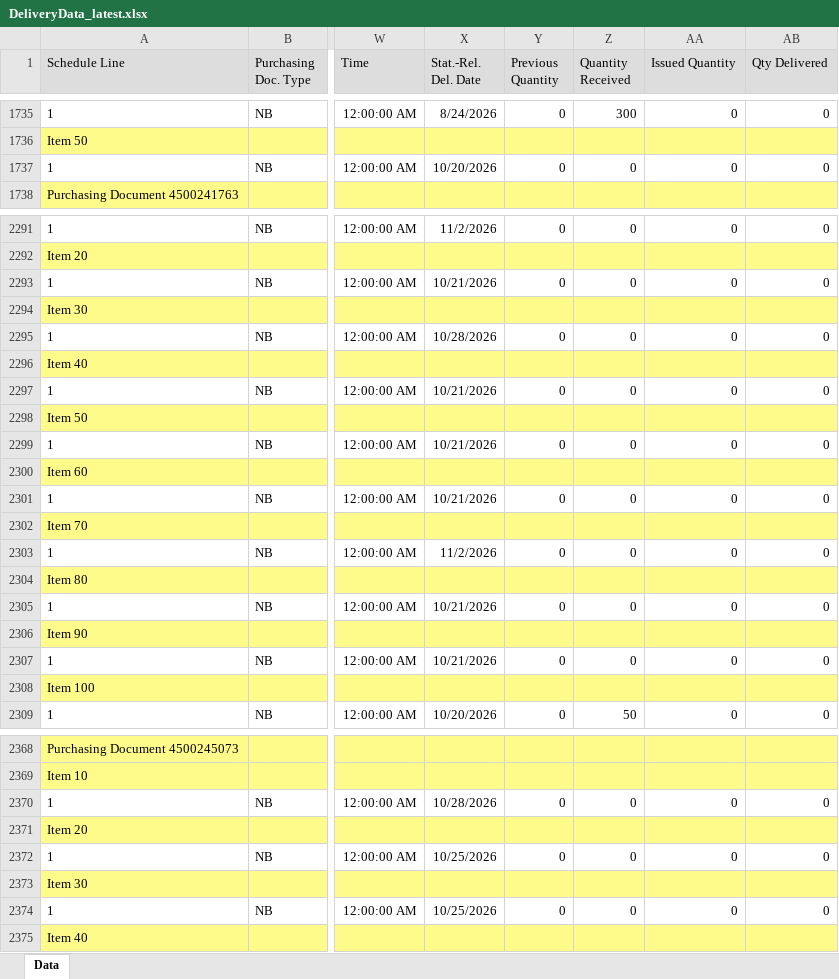
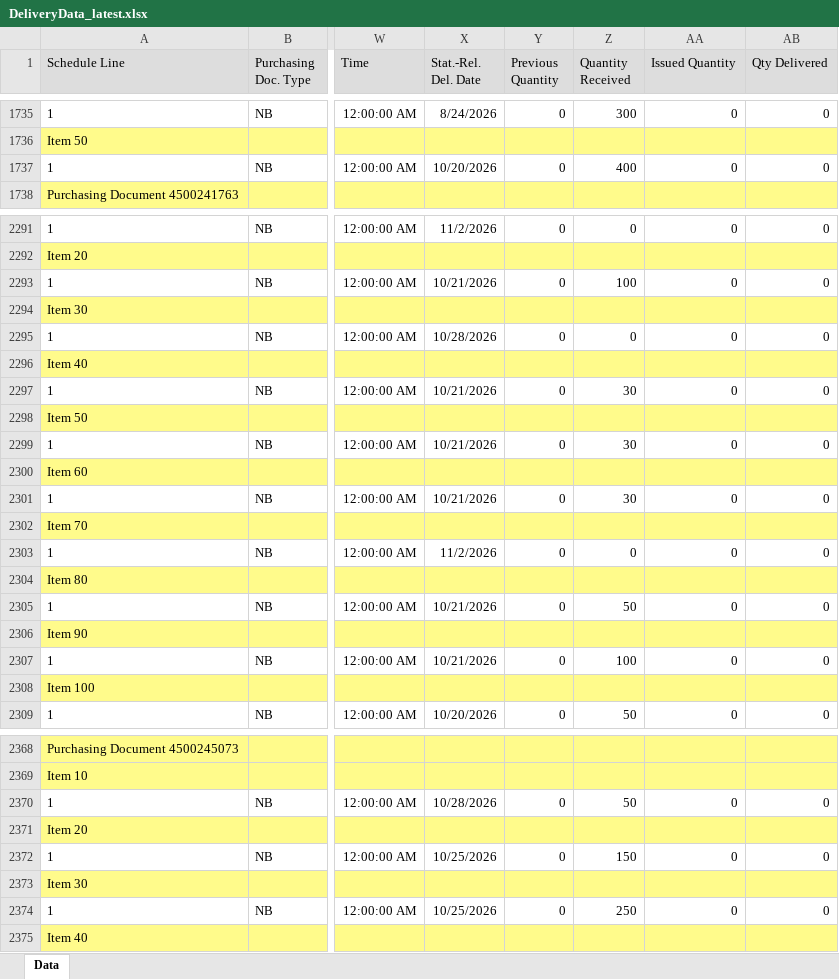
Before and after one commit to wjdwlals9545-arch/pbk-warehouse, an Excel workbook: public/data/DeliveryData_latest.xlsx, sheet Data, drawn as a sheet; only a part is shown, gaps mark what is left out; values as stored, in another font and other column widths than the file's, no borders; charts and pictures not drawn; the diff covers the shown part only; the diff names each change by its address in the sheet, - before the commit and + after, or states it on an @@ line.

Commit message:
Auto-update DeliveryData_latest.xlsx

```diff
--- a/public/data/DeliveryData_latest.xlsx (sheet Data)
+++ b/public/data/DeliveryData_latest.xlsx (sheet Data)
-Z1737 (Quantity Received): 0
+Z1737 (Quantity Received): 400
-Z2293 (Quantity Received): 0
+Z2293 (Quantity Received): 100
-Z2297 (Quantity Received): 0
+Z2297 (Quantity Received): 30
-Z2299 (Quantity Received): 0
+Z2299 (Quantity Received): 30
-Z2301 (Quantity Received): 0
+Z2301 (Quantity Received): 30
-Z2305 (Quantity Received): 0
+Z2305 (Quantity Received): 50
-Z2307 (Quantity Received): 0
+Z2307 (Quantity Received): 100
-Z2370 (Quantity Received): 0
+Z2370 (Quantity Received): 50
-Z2372 (Quantity Received): 0
+Z2372 (Quantity Received): 150
-Z2374 (Quantity Received): 0
+Z2374 (Quantity Received): 250
```
Also changed, not shown: 6 edited cells elsewhere in this sheet, 4 other files.
